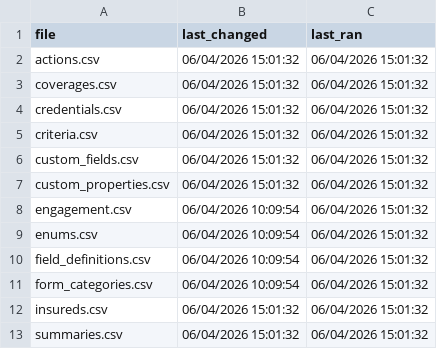
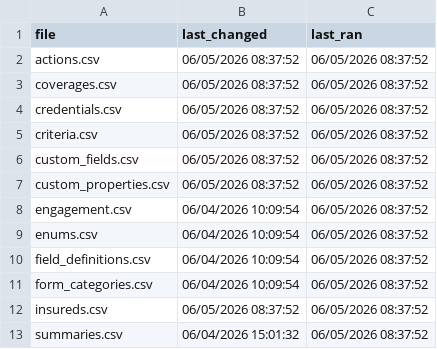
Before and after one commit to HUBCertSecure/client-management-platform, a CSV file: data/evident/sync_metadata.csv, drawn as a sheet.

```diff
--- a/data/evident/sync_metadata.csv
+++ b/data/evident/sync_metadata.csv
@@ -1,13 +1,13 @@
 file,last_changed,last_ran
-actions.csv,06/04/2026 15:01:32,06/04/2026 15:01:32
-coverages.csv,06/04/2026 15:01:32,06/04/2026 15:01:32
-credentials.csv,06/04/2026 15:01:32,06/04/2026 15:01:32
-criteria.csv,06/04/2026 15:01:32,06/04/2026 15:01:32
-custom_fields.csv,06/04/2026 15:01:32,06/04/2026 15:01:32
-custom_properties.csv,06/04/2026 15:01:32,06/04/2026 15:01:32
-engagement.csv,06/04/2026 10:09:54,06/04/2026 15:01:32
-enums.csv,06/04/2026 10:09:54,06/04/2026 15:01:32
-field_definitions.csv,06/04/2026 10:09:54,06/04/2026 15:01:32
-form_categories.csv,06/04/2026 10:09:54,06/04/2026 15:01:32
-insureds.csv,06/04/2026 15:01:32,06/04/2026 15:01:32
-summaries.csv,06/04/2026 15:01:32,06/04/2026 15:01:32
+actions.csv,06/05/2026 08:37:52,06/05/2026 08:37:52
+coverages.csv,06/05/2026 08:37:52,06/05/2026 08:37:52
+credentials.csv,06/05/2026 08:37:52,06/05/2026 08:37:52
+criteria.csv,06/05/2026 08:37:52,06/05/2026 08:37:52
+custom_fields.csv,06/05/2026 08:37:52,06/05/2026 08:37:52
+custom_properties.csv,06/05/2026 08:37:52,06/05/2026 08:37:52
+engagement.csv,06/04/2026 10:09:54,06/05/2026 08:37:52
+enums.csv,06/04/2026 10:09:54,06/05/2026 08:37:52
+field_definitions.csv,06/04/2026 10:09:54,06/05/2026 08:37:52
+form_categories.csv,06/04/2026 10:09:54,06/05/2026 08:37:52
+insureds.csv,06/05/2026 08:37:52,06/05/2026 08:37:52
+summaries.csv,06/04/2026 15:01:32,06/05/2026 08:37:52
```
Also changed, not shown: 8 other files.
